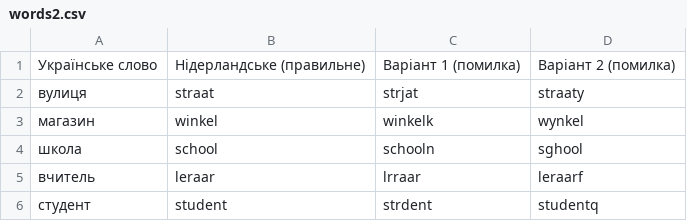
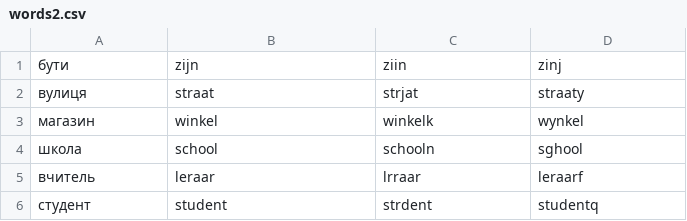
Before and after one commit to Bdgor/taaltoren, a CSV file: words2.csv, drawn as a sheet; only a part is shown.

Commit message:
Update words2.csv

```diff
--- a/words2.csv
+++ b/words2.csv
@@ -1,2 +1,2 @@
-Українське слово,Нідерландське (правильне),Варіант 1 (помилка),Варіант 2 (помилка)
+бути,zijn,ziin,zinj
 вулиця,straat,strjat,straaty
```
